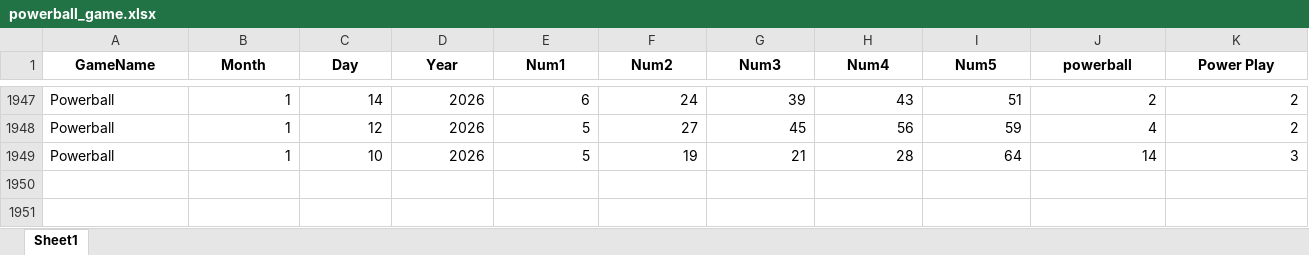
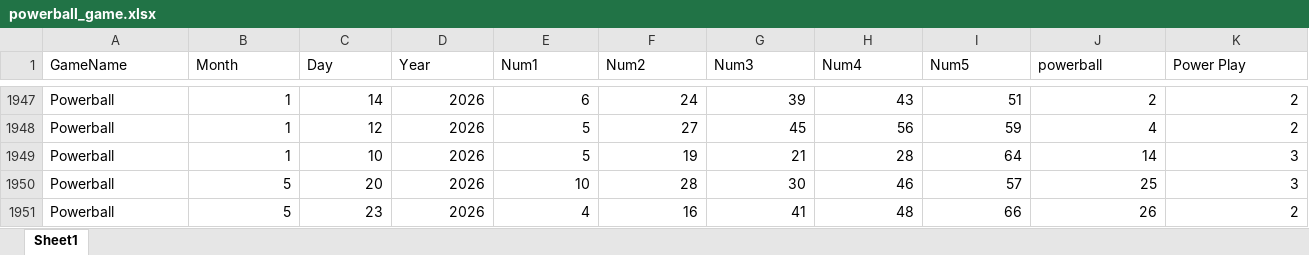
Before and after one commit to Faus7679/mypower-ball-and-mega-file, an Excel workbook: powerball_game.xlsx, sheet Sheet1, drawn as a sheet; only a part is shown, gaps mark what is left out; values as stored, in another font and other column widths than the file's, no borders; the diff names each change by its address in the sheet, - before the commit and + after, or states it on an @@ line.

```diff
--- a/powerball_game.xlsx (sheet Sheet1)
+++ b/powerball_game.xlsx (sheet Sheet1)
@@ A1:K1 bold: on → off, alignment: center → left @@
+row 1950: Powerball | 5 | 20 | 2026 | 10 | 28 | 30 | 46 | 57 | 25 | 3
+row 1951: Powerball | 5 | 23 | 2026 | 4 | 16 | 41 | 48 | 66 | 26 | 2
```
Also changed, not shown: 2 other files.
